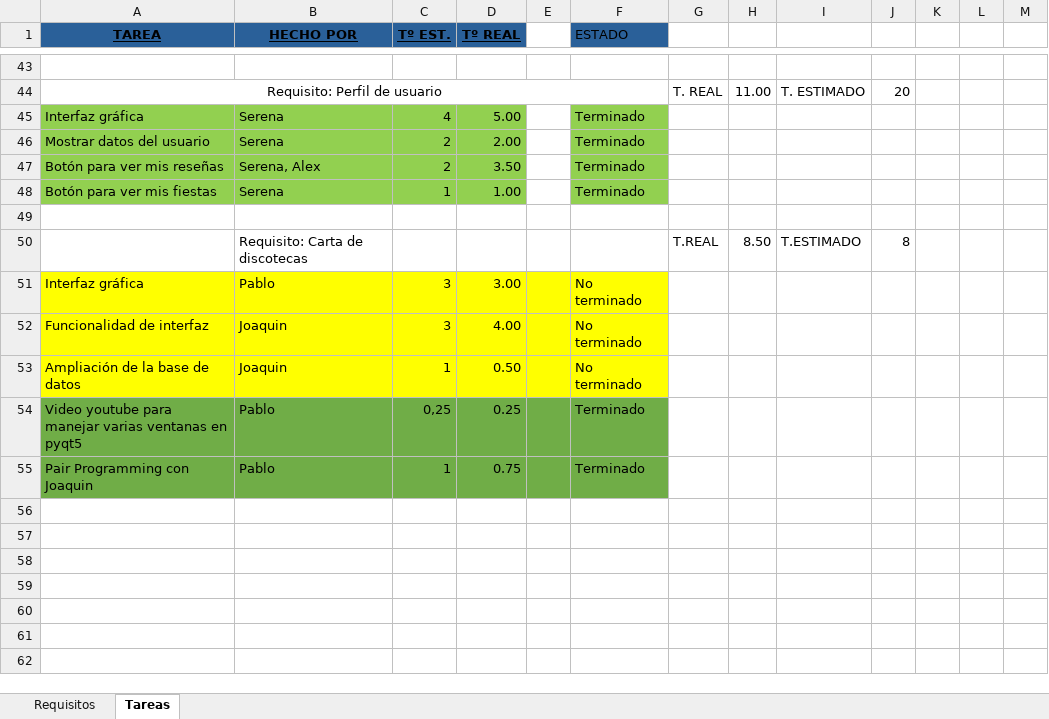
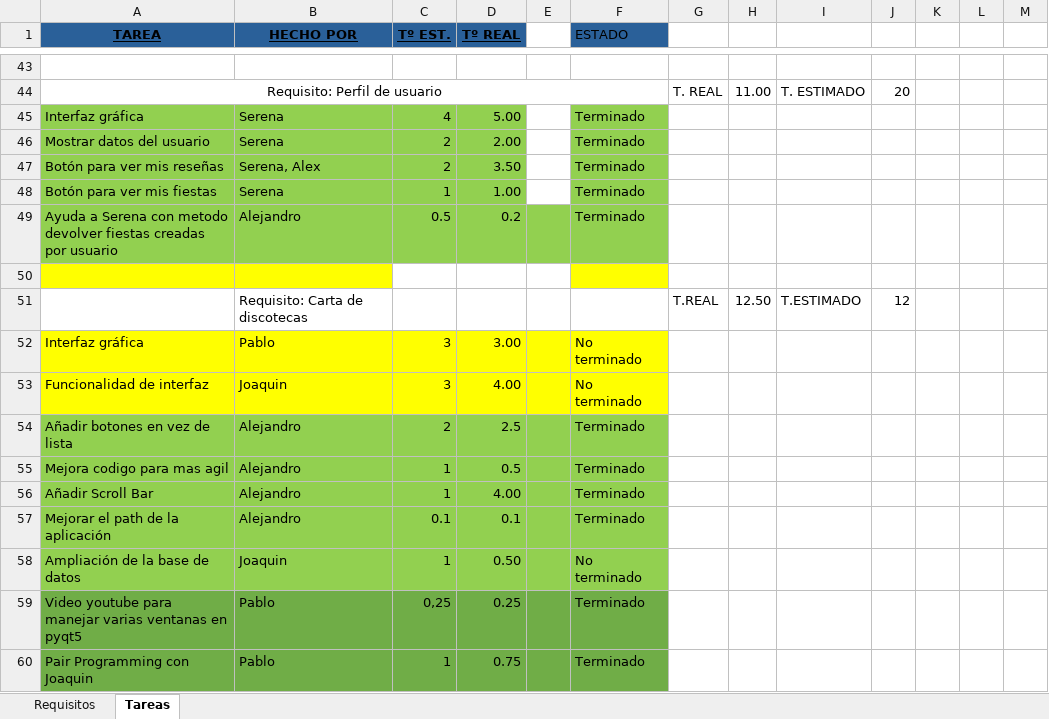
Before and after one commit to EXCALOFRIO/evently, an Excel workbook: Requisitos-Tareas.xlsx, sheet Tareas, drawn as a sheet; only a part is shown, gaps mark what is left out; values as stored, in another font and other column widths than the file's, no borders; addresses are those after the commit; the diff names each change by its address in the sheet, - before the commit and + after, or states it on an @@ line.

Commit message:
Excel

```diff
--- a/Requisitos-Tareas.xlsx (sheet Tareas)
+++ b/Requisitos-Tareas.xlsx (sheet Tareas)
+row 49: Ayuda a Serena con metodo devolver fiestas creadas por usuario | Alejandro | 0.5 | 0.2 |  | Terminado
-A50:B50 fill: none
+A50:B50 fill: #FFFF00
-F50 fill: none
+F50 fill: #FFFF00
-H51: 8.50
+H51: 12.50
-J51: 8
+J51: 12
+row 54: Añadir botones en vez de lista | Alejandro | 2 | 2.5 |  | Terminado
+row 55: Mejora codigo para mas agil | Alejandro | 1 | 0.5 |  | Terminado
+row 56: Añadir Scroll Bar | Alejandro | 1 | 4.00 |  | Terminado
+row 57: Mejorar el path de la aplicación | Alejandro | 0.1 | 0.1 |  | Terminado
-A58:F58 fill: #FFFF00
+A58:F58 fill: #92D050
```
